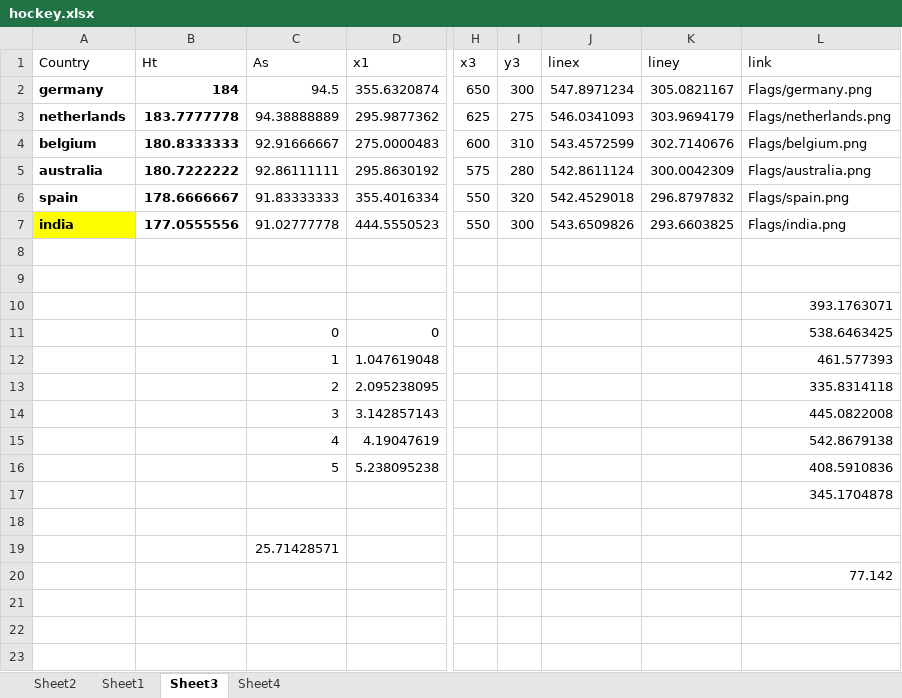
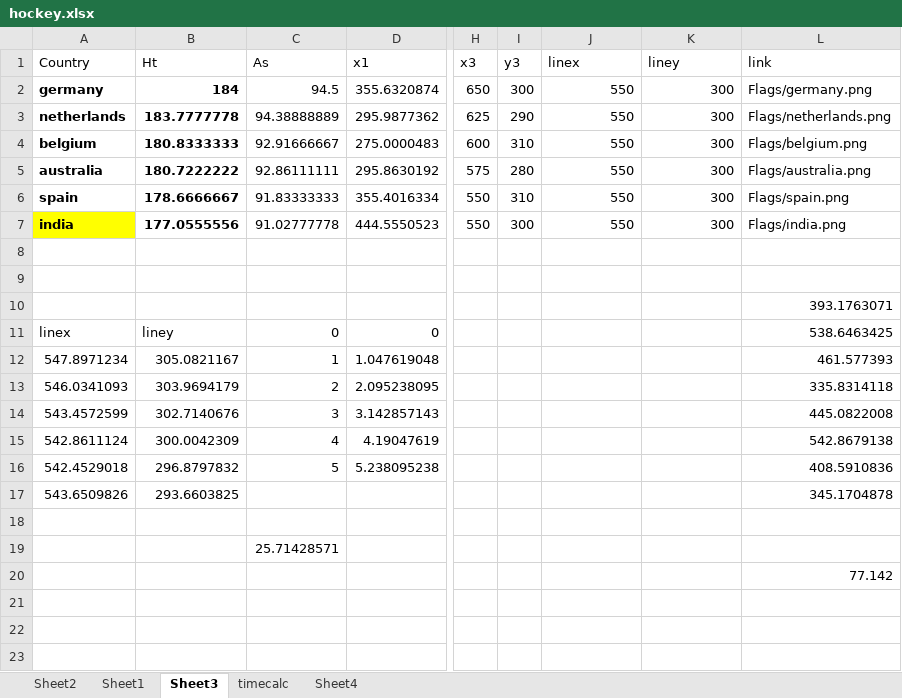
Before and after one commit to angelineshalini/angelineshalini.github.io, an Excel workbook: Olympic Athletes/hockey.xlsx, sheet Sheet3, drawn as a sheet; only a part is shown, gaps mark what is left out; values as stored, in another font and other column widths than the file's, no borders; the diff names each change by its address in the sheet, - before the commit and + after, or states it on an @@ line.

```diff
--- a/Olympic Athletes/hockey.xlsx (sheet Sheet3)
+++ b/Olympic Athletes/hockey.xlsx (sheet Sheet3)
+sheet tab: timecalc
-J2 (linex): 547.8971234
+J2 (linex): 550
-K2 (liney): 305.0821167
+K2 (liney): 300
-I3 (y3): 275
+I3 (y3): 290
-J3 (linex): 546.0341093
+J3 (linex): 550
-K3 (liney): 303.9694179
+K3 (liney): 300
-J4 (linex): 543.4572599
+J4 (linex): 550
-K4 (liney): 302.7140676
+K4 (liney): 300
-J5 (linex): 542.8611124
+J5 (linex): 550
-K5 (liney): 300.0042309
+K5 (liney): 300
-I6 (y3): 320
+I6 (y3): 310
-J6 (linex): 542.4529018
+J6 (linex): 550
-K6 (liney): 296.8797832
+K6 (liney): 300
-J7 (linex): 543.6509826
+J7 (linex): 550
-K7 (liney): 293.6603825
+K7 (liney): 300
-A11 (Country): (empty)
+A11 (Country): linex
-B11 (Ht): (empty)
+B11 (Ht): liney
-A12 (Country): (empty)
+A12 (Country): 547.8971234
-B12 (Ht): (empty)
+B12 (Ht): 305.0821167
-A13 (Country): (empty)
+A13 (Country): 546.0341093
-B13 (Ht): (empty)
+B13 (Ht): 303.9694179
-A14 (Country): (empty)
+A14 (Country): 543.4572599
-B14 (Ht): (empty)
+B14 (Ht): 302.7140676
-A15 (Country): (empty)
+A15 (Country): 542.8611124
-B15 (Ht): (empty)
+B15 (Ht): 300.0042309
-A16 (Country): (empty)
+A16 (Country): 542.4529018
-B16 (Ht): (empty)
+B16 (Ht): 296.8797832
-A17 (Country): (empty)
+A17 (Country): 543.6509826
-B17 (Ht): (empty)
+B17 (Ht): 293.6603825
```
Also changed, not shown: 3 other files.
